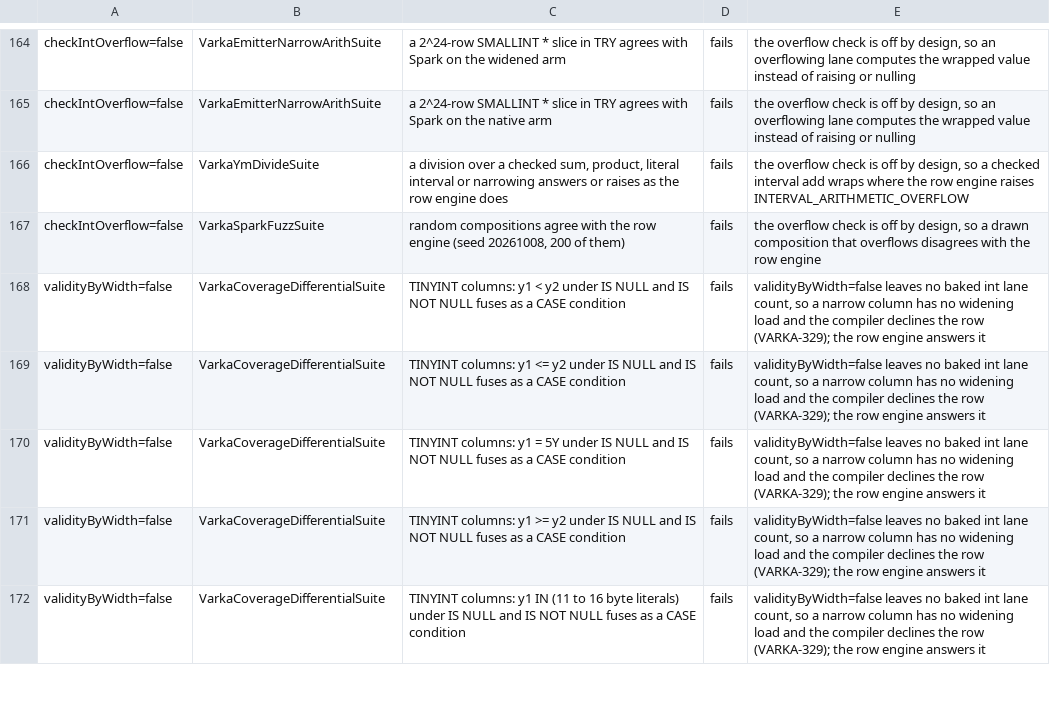
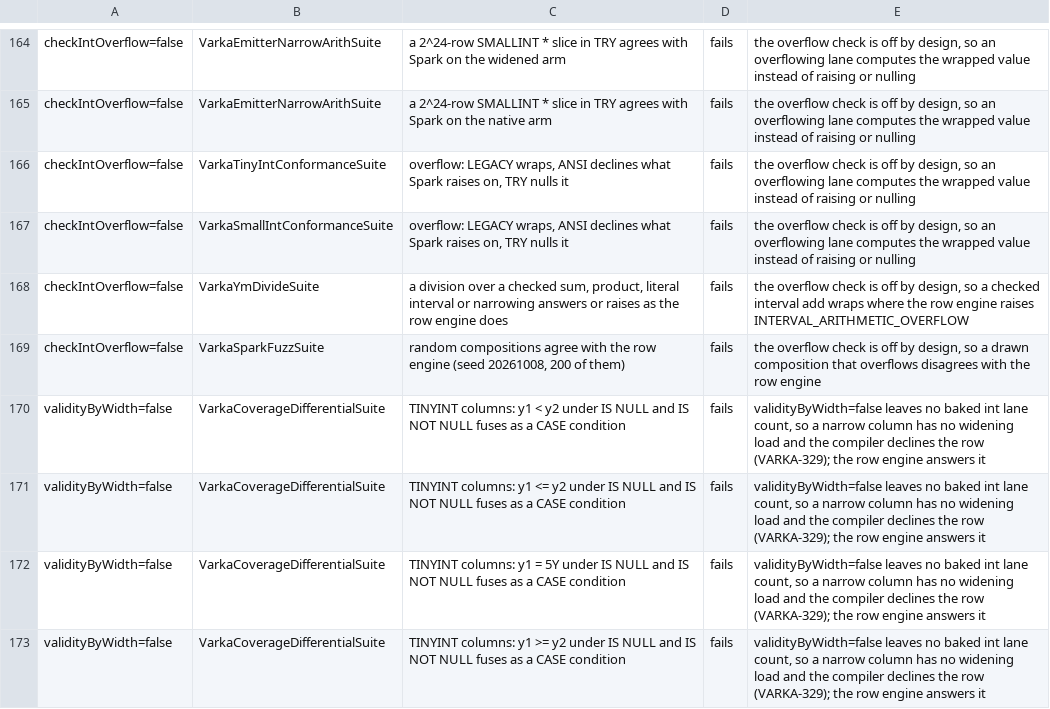
Before and after one commit to MaxGekk/spark, a TSV file: sql/varka/matrix/skips.tsv, drawn as a sheet; only a part is shown, gaps mark what is left out; the shorter side is filled out with more unchanged rows.

```diff
--- a/sql/varka/matrix/skips.tsv
+++ b/sql/varka/matrix/skips.tsv
@@ -165,2 +165,4 @@ checkIntOverflow=false	VarkaEmitterNarrowArithSuite	a 2^24-row SMALLINT * slice
 checkIntOverflow=false	VarkaEmitterNarrowArithSuite	a 2^24-row SMALLINT * slice in TRY agrees with Spark on the native arm	fails	the overflow check is off by design, so an overflowing lane computes the wrapped value instead of raising or nulling
+checkIntOverflow=false	VarkaTinyIntConformanceSuite	overflow: LEGACY wraps, ANSI declines what Spark raises on, TRY nulls it	fails	the overflow check is off by design, so an overflowing lane computes the wrapped value instead of raising or nulling
+checkIntOverflow=false	VarkaSmallIntConformanceSuite	overflow: LEGACY wraps, ANSI declines what Spark raises on, TRY nulls it	fails	the overflow check is off by design, so an overflowing lane computes the wrapped value instead of raising or nulling
 checkIntOverflow=false	VarkaYmDivideSuite	a division over a checked sum, product, literal interval or narrowing answers or raises as the row engine does	fails	the overflow check is off by design, so a checked interval add wraps where the row engine raises INTERVAL_ARITHMETIC_OVERFLOW
```
Also changed, not shown: 6 other files.
